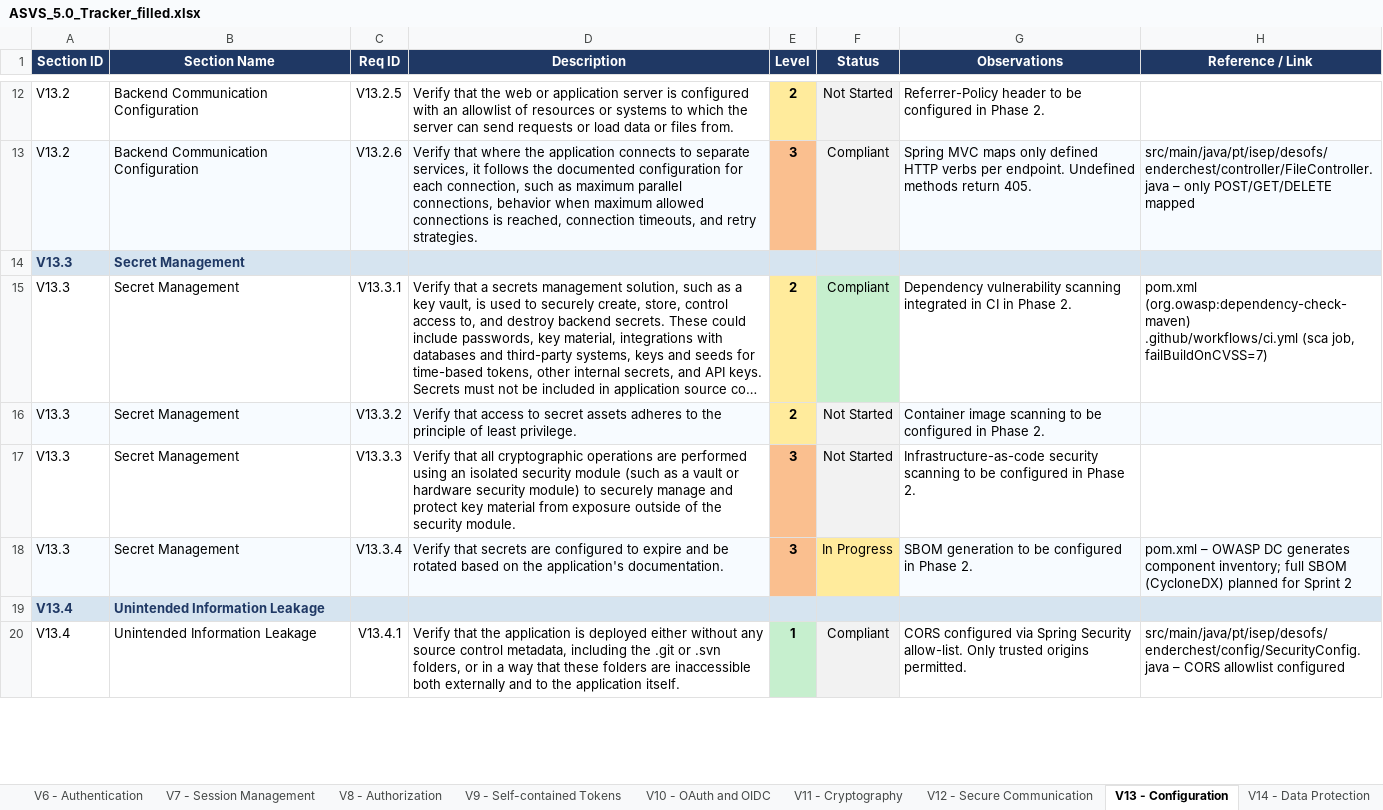
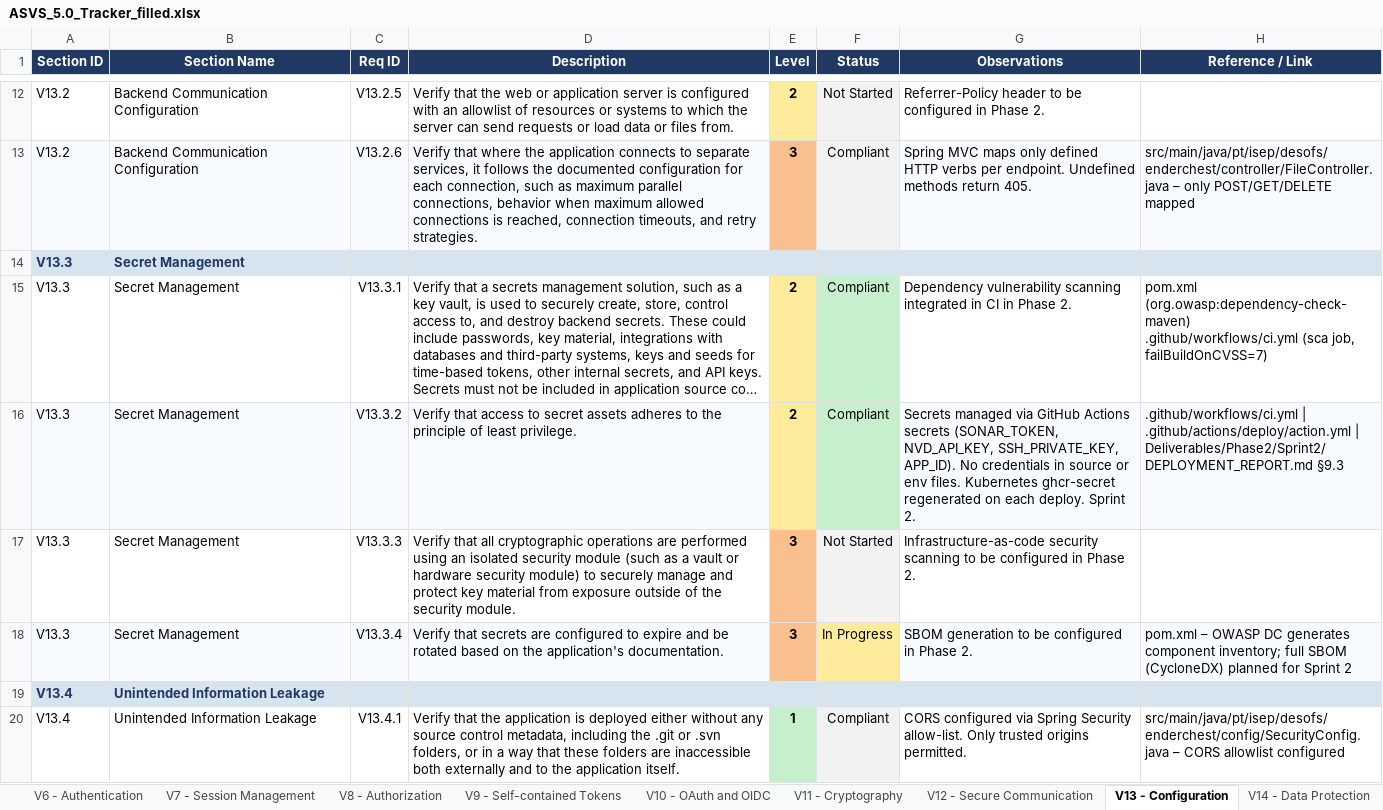
Before and after one commit to mei-desofs/desofs2026-wed_nap_3, an Excel workbook: Deliverables/Phase2/ASVS_5.0_Tracker_filled.xlsx, sheet V13 - Configuration, drawn as a sheet; only a part is shown, gaps mark what is left out; long unchanged cells end in …; values as stored, in another font and other column widths than the file's, no borders; conditional formats not drawn; the diff covers the shown part only; the diff names each change by its address in the sheet, - before the commit and + after, or states it on an @@ line.

Commit message:
docs: update ASVS 5.0 tracker for Sprint 2

```diff
--- a/Deliverables/Phase2/ASVS_5.0_Tracker_filled.xlsx (sheet V13 - Configuration)
+++ b/Deliverables/Phase2/ASVS_5.0_Tracker_filled.xlsx (sheet V13 - Configuration)
-F16 (Status): Not Started
+F16 (Status): Compliant
-F16 fill: #F2F2F2
+F16 fill: #C6EFCE
-G16 (Observations): Container image scanning to be configured in Phase 2.
+G16 (Observations): Secrets managed via GitHub Actions secrets (SONAR_TOKEN, NVD_API_KEY, SSH_PRIVATE_KEY, APP_ID). No credentials in source or env files. Kubernetes ghcr-secret regenerated on each deploy. Sprint 2.
-H16 (Reference / Link): (empty)
+H16 (Reference / Link): .github/workflows/ci.yml | .github/actions/deploy/action.yml | Deliverables/Phase2/Sprint2/DEPLOYMENT_REPORT.md §9.3
```
Also changed, not shown: 9 edited cells and cell formats elsewhere in this sheet, sheet V16 - Security Logging and Erro, sheet V4 - API and Web Service, sheet V12 - Secure Communication, sheet V8 - Authorization.
